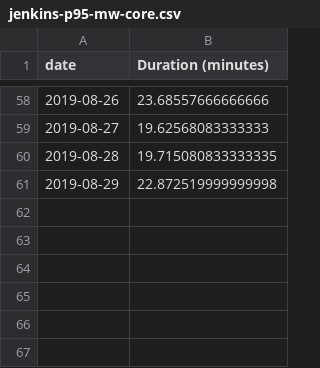
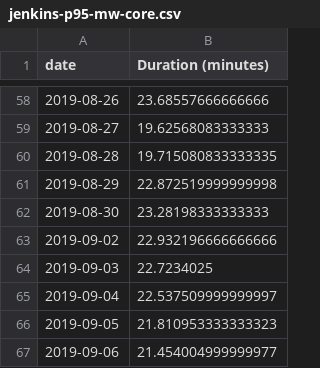
Before and after one commit to thcipriani/wikimedia-jenkins-stats, a CSV file: csv/jenkins-p95-mw-core.csv, drawn as a sheet; only a part is shown, gaps mark what is left out.

```diff
--- a/csv/jenkins-p95-mw-core.csv
+++ b/csv/jenkins-p95-mw-core.csv
@@ -61 +61,7 @@ date,"Duration (minutes)"
 2019-08-29,22.872519999999998
+2019-08-30,23.28198333333333
+2019-09-02,22.932196666666666
+2019-09-03,22.7234025
+2019-09-04,22.537509999999997
+2019-09-05,21.810953333333323
+2019-09-06,21.454004999999977
```
Also changed, not shown: csv/jenkins-builds-all.csv, csv/jenkins-builds-mw-core.csv, 9 other files.
